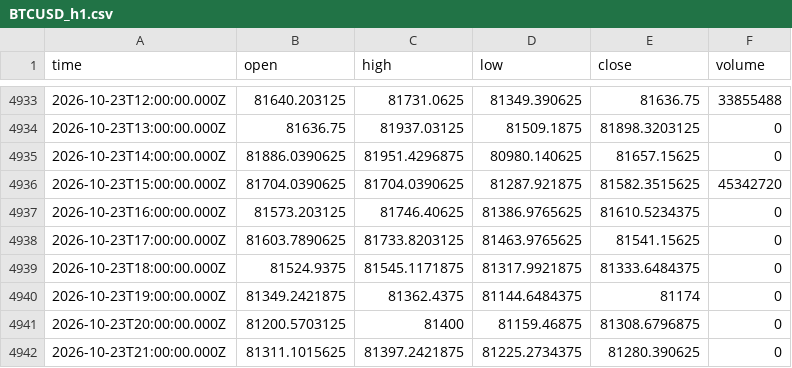
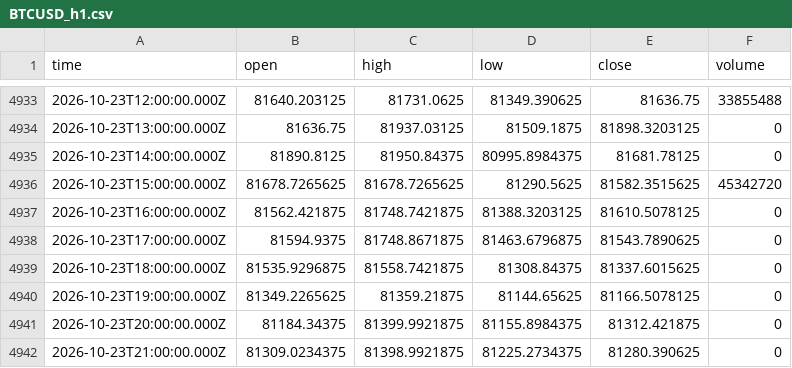
Before and after one commit to irfan666655-afk/institutional-council-site-, a CSV file: data/yahoo/BTCUSD_h1.csv, drawn as a sheet; only a part is shown, gaps mark what is left out; the diff covers the shown part only.

Commit message:
data: refresh 2026-10-25T14:36Z [skip ci]

```diff
--- a/data/yahoo/BTCUSD_h1.csv
+++ b/data/yahoo/BTCUSD_h1.csv
@@ -4934,9 +4934,9 @@ time,open,high,low,close,volume
 2026-10-23T13:00:00.000Z,81636.75,81937.03125,81509.1875,81898.3203125,0
-2026-10-23T14:00:00.000Z,81886.0390625,81951.4296875,80980.140625,81657.15625,0
-2026-10-23T15:00:00.000Z,81704.0390625,81704.0390625,81287.921875,81582.3515625,45342720
-2026-10-23T16:00:00.000Z,81573.203125,81746.40625,81386.9765625,81610.5234375,0
-2026-10-23T17:00:00.000Z,81603.7890625,81733.8203125,81463.9765625,81541.15625,0
-2026-10-23T18:00:00.000Z,81524.9375,81545.1171875,81317.9921875,81333.6484375,0
-2026-10-23T19:00:00.000Z,81349.2421875,81362.4375,81144.6484375,81174,0
-2026-10-23T20:00:00.000Z,81200.5703125,81400,81159.46875,81308.6796875,0
-2026-10-23T21:00:00.000Z,81311.1015625,81397.2421875,81225.2734375,81280.390625,0
+2026-10-23T14:00:00.000Z,81890.8125,81950.84375,80995.8984375,81681.78125,0
+2026-10-23T15:00:00.000Z,81678.7265625,81678.7265625,81290.5625,81582.3515625,45342720
+2026-10-23T16:00:00.000Z,81562.421875,81748.7421875,81388.3203125,81610.5078125,0
+2026-10-23T17:00:00.000Z,81594.9375,81748.8671875,81463.6796875,81543.7890625,0
+2026-10-23T18:00:00.000Z,81535.9296875,81558.7421875,81308.84375,81337.6015625,0
+2026-10-23T19:00:00.000Z,81349.2265625,81359.21875,81144.65625,81166.5078125,0
+2026-10-23T20:00:00.000Z,81184.34375,81399.9921875,81155.8984375,81312.421875,0
+2026-10-23T21:00:00.000Z,81309.0234375,81398.9921875,81225.2734375,81280.390625,0
```
Also changed, not shown: 1 added row and 112 edited cells elsewhere in this file, data/yahoo/BTCUSD_d1.csv, data/yahoo/XAGUSD_h1.csv, 2 other files.
